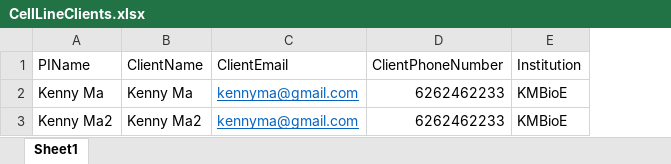
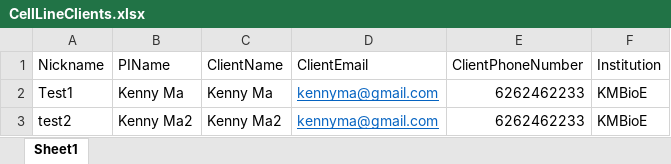
Before and after one commit to kyoma17/CellLineIDAutomation, an Excel workbook: CellLineClients.xlsx, sheet Sheet1, drawn as a sheet; values as stored, in another font and other column widths than the file's, no borders; the diff names each change by its address in the sheet, - before the commit and + after, or states it on an @@ line.

```diff
--- a/CellLineClients.xlsx (sheet Sheet1)
+++ b/CellLineClients.xlsx (sheet Sheet1)
+column A (Nickname), rows 2-3: Test1 | test2
```
Also changed, not shown: 14 other files.
